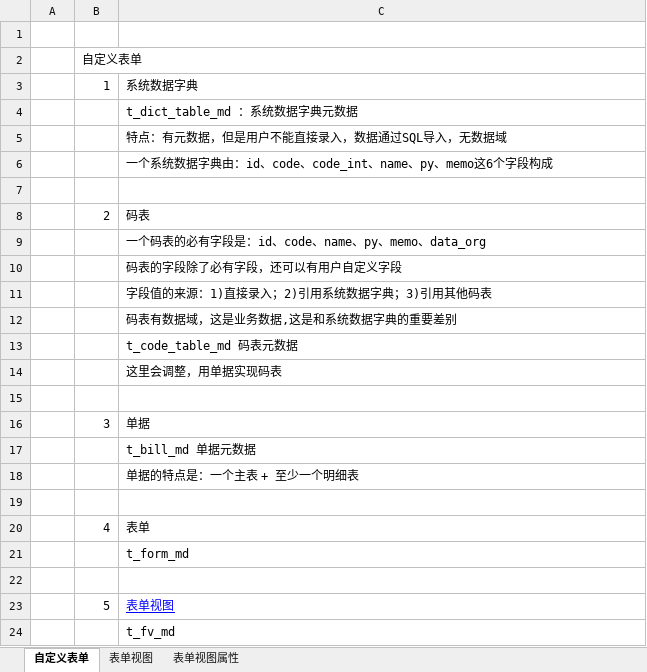
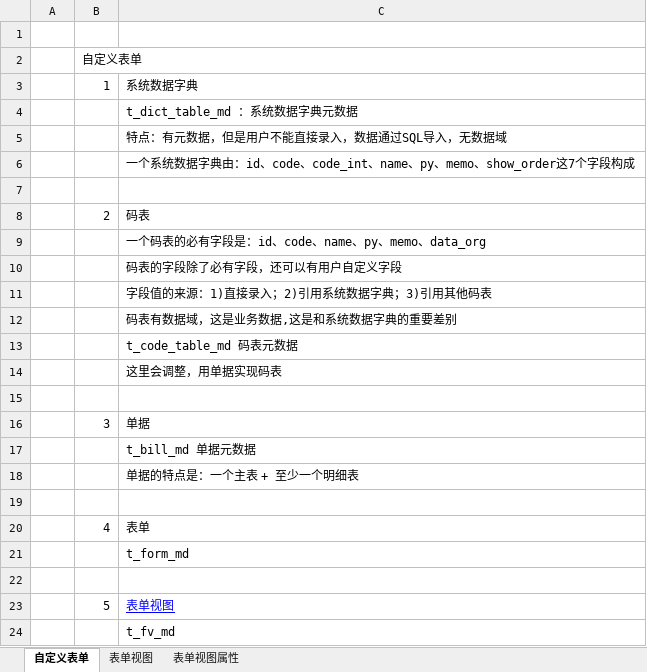
Before and after one commit to china-liweihong/PSI, an Excel workbook: doc/01 概要设计/40 自定义表单概要设计.xlsx, sheet 自定义表单, drawn as a sheet; values as stored, in another font and other column widths than the file's, no borders; the diff names each change by its address in the sheet, - before the commit and + after, or states it on an @@ line.

Commit message:
更新概要设计文档 - 《40 自定义表单概要设计.xlsx》

```diff
--- a/doc/01 概要设计/40 自定义表单概要设计.xlsx (sheet 自定义表单)
+++ b/doc/01 概要设计/40 自定义表单概要设计.xlsx (sheet 自定义表单)
-C6: …、py、memo这6个字段构…
+C6: …、py、memo、show_order这7个字段构…
```
